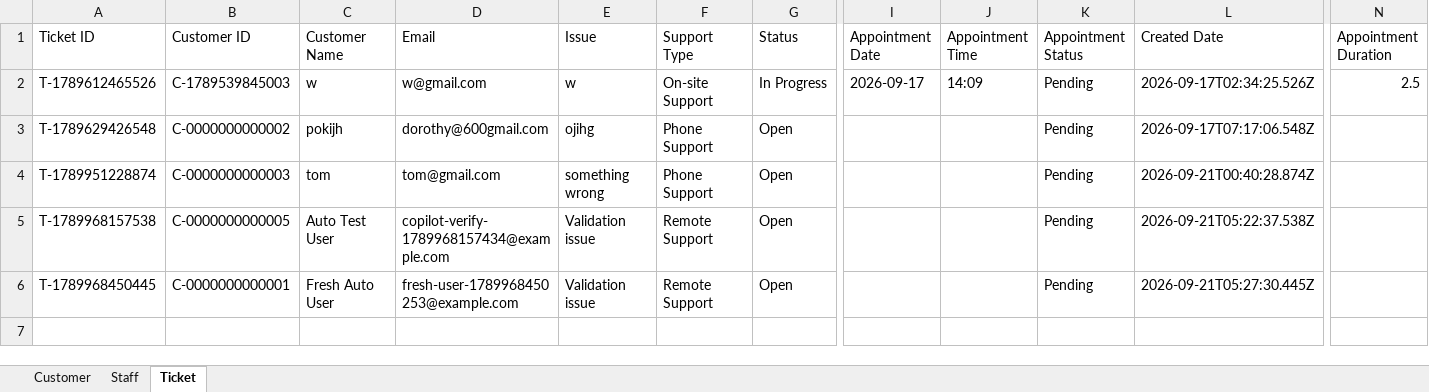
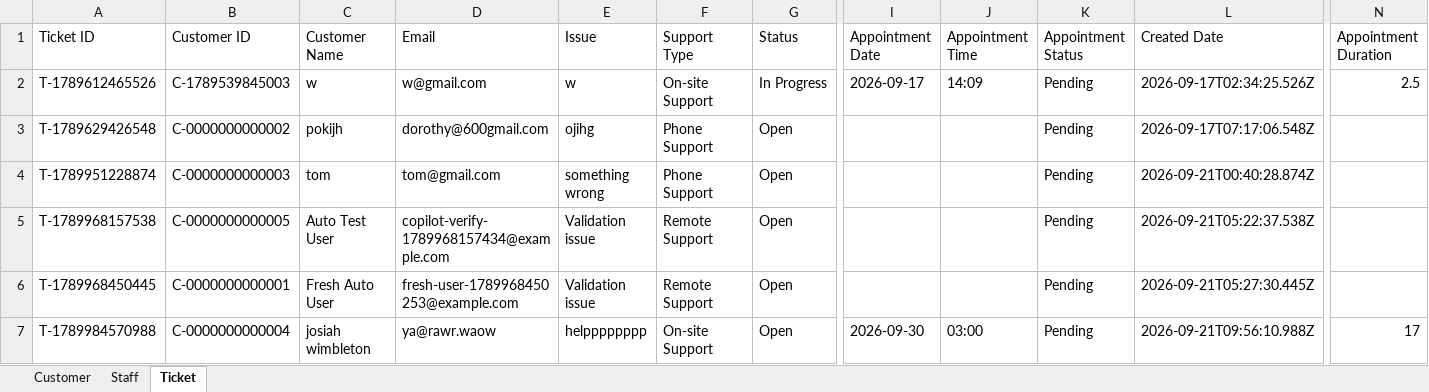
Before and after one commit to cheesetofu383/IT-Ticket-System, an Excel workbook: Database/database.xlsx, sheet Ticket, drawn as a sheet; only a part is shown, gaps mark what is left out; values as stored, in another font and other column widths than the file's, no borders; rows hold the shown columns only; the diff names each change by its address in the sheet, - before the commit and + after, or states it on an @@ line.

Commit message:
adjusted on site (project) logic to be more accurate to requested specifications

```diff
--- a/Database/database.xlsx (sheet Ticket)
+++ b/Database/database.xlsx (sheet Ticket)
+row 7: T-1789984570988 | C-0000000000004 | josiah wimbleton | ya@rawr.waow | helpppppppp | On-site Support | Open | 2026-09-30 | 03:00 | Pending | 2026-09-21T09:56:10.988Z | 17
```
Also changed, not shown: 3 other files.
